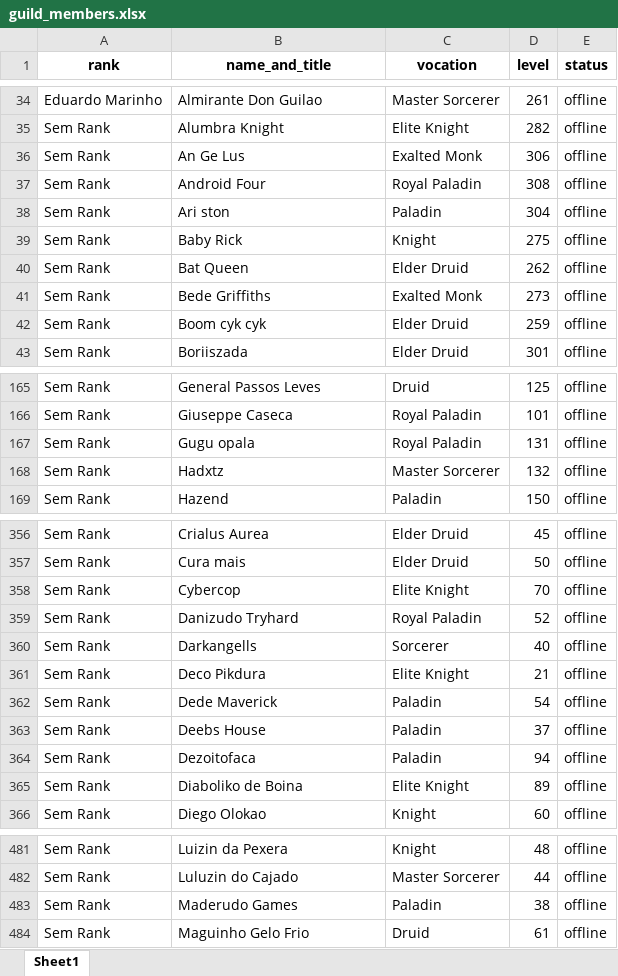
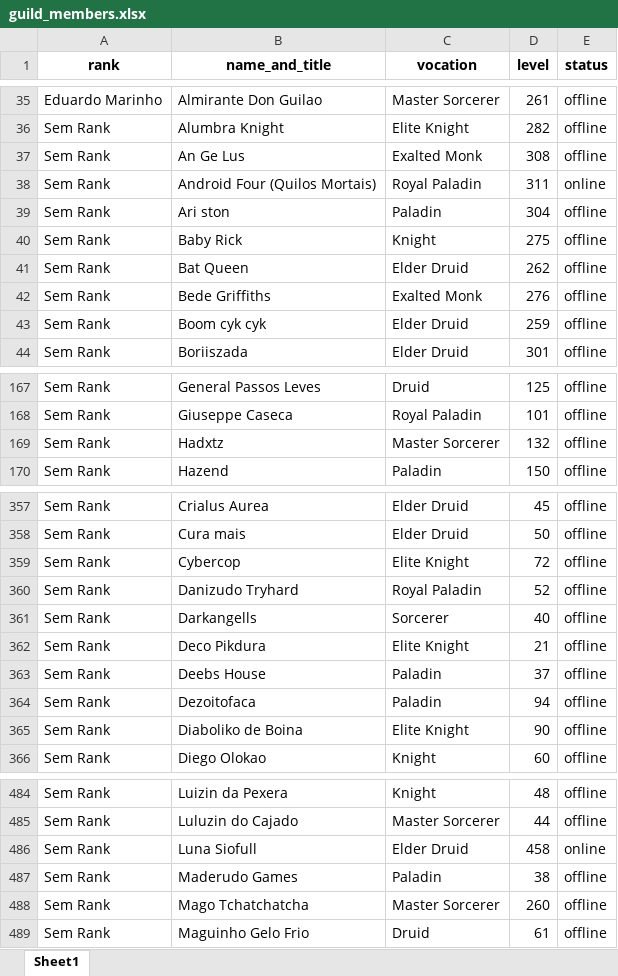
Before and after one commit to CKrone/top-xp-tibia, an Excel workbook: guild_members.xlsx, sheet Sheet1, drawn as a sheet; only a part is shown, gaps mark what is left out; values as stored, in another font and other column widths than the file's, no borders; removed rows and columns are numbered as before the commit, all else as after; the diff covers the shown part only; the diff names each change by its address in the sheet, - before the commit and + after, or states it on an @@ line.

```diff
--- a/guild_members.xlsx (sheet Sheet1)
+++ b/guild_members.xlsx (sheet Sheet1)
-D37 (level): 306
+D37 (level): 308
-B38 (name_and_title): Android Four
+B38 (name_and_title): Android Four (Quilos Mortais)
-D38 (level): 308
+D38 (level): 311
-E38 (status): offline
+E38 (status): online
-D42 (level): 273
+D42 (level): 276
-row 167: Sem Rank | Gugu opala | Royal Paladin | 131 | offline
-D359 (level): 70
+D359 (level): 72
-row 362: Sem Rank | Dede Maverick | Paladin | 54 | offline
-D365 (level): 89
+D365 (level): 90
+row 486: Sem Rank | Luna Siofull | Elder Druid | 458 | online
+row 488: Sem Rank | Mago Tchatchatcha | Master Sorcerer | 260 | offline
```
Also changed, not shown: 6 added rows, 1 removed row, 1 moved row and 31 edited cells elsewhere in this sheet, 2 other files.
